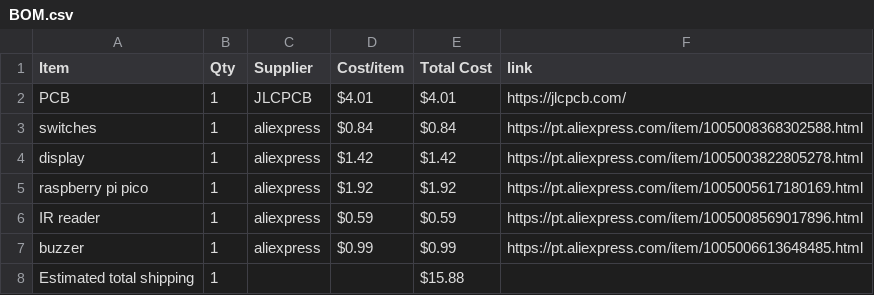
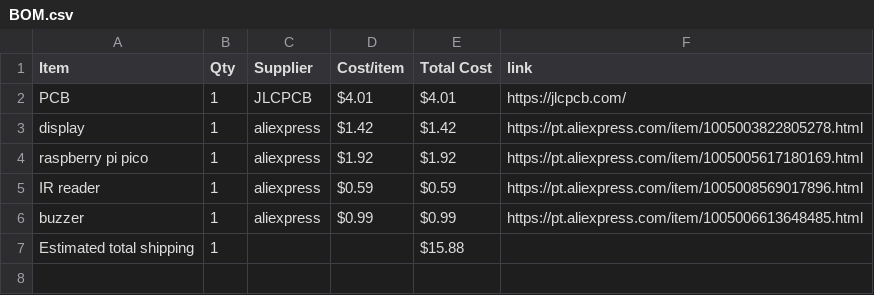
Before and after one commit to Serra110/irpper-zero, a CSV file: BOM.csv, drawn as a sheet.

Commit message:
Sync Displays from Half Life

```diff
--- a/BOM.csv
+++ b/BOM.csv
@@ -2,3 +2,2 @@ Item,Qty,Supplier,Cost/item,Total Cost,link
 PCB,1,JLCPCB,$4.01,$4.01,https://jlcpcb.com/
-switches,1,aliexpress,$0.84,$0.84,https://pt.aliexpress.com/item/1005008368302588.html
 display,1,aliexpress,$1.42,$1.42,https://pt.aliexpress.com/item/1005003822805278.html
```
